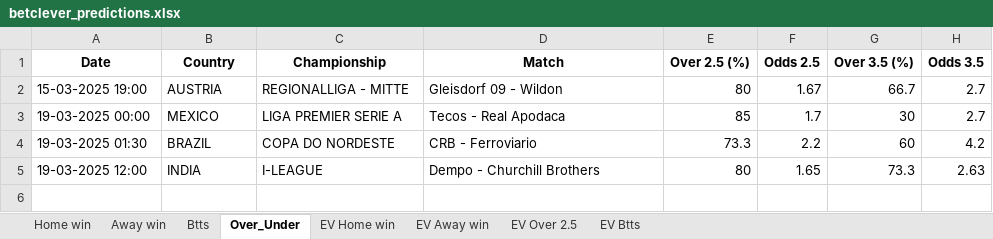
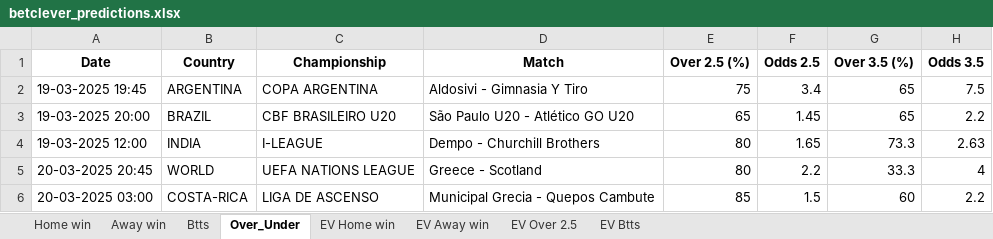
Before and after one commit to ZzZzZzZXCoo/soccer_predictions_scraper, an Excel workbook: scraper/data/betclever_predictions.xlsx, sheet Over_Under, drawn as a sheet; values as stored, in another font and other column widths than the file's, no borders; removed rows and columns are numbered as before the commit, all else as after; the diff names each change by its address in the sheet, - before the commit and + after, or states it on an @@ line.

```diff
--- a/scraper/data/betclever_predictions.xlsx (sheet Over_Under)
+++ b/scraper/data/betclever_predictions.xlsx (sheet Over_Under)
-row 2: 15-03-2025 19:00 | AUSTRIA | REGIONALLIGA - MITTE | Gleisdorf 09 - Wildon | 80 | 1.67 | 66.7 | 2.7
-row 3: 19-03-2025 00:00 | MEXICO | LIGA PREMIER SERIE A | Tecos - Real Apodaca | 85 | 1.7 | 30 | 2.7
-row 4: 19-03-2025 01:30 | BRAZIL | COPA DO NORDESTE | CRB - Ferroviario | 73.3 | 2.2 | 60 | 4.2
+row 2: 19-03-2025 19:45 | ARGENTINA | COPA ARGENTINA | Aldosivi - Gimnasia Y Tiro | 75 | 3.4 | 65 | 7.5
+row 3: 19-03-2025 20:00 | BRAZIL | CBF BRASILEIRO U20 | São Paulo U20 - Atlético GO U20 | 65 | 1.45 | 65 | 2.2
+row 5: 20-03-2025 20:45 | WORLD | UEFA NATIONS LEAGUE | Greece - Scotland | 80 | 2.2 | 33.3 | 4
+row 6: 20-03-2025 03:00 | COSTA-RICA | LIGA DE ASCENSO | Municipal Grecia - Quepos Cambute | 85 | 1.5 | 60 | 2.2
```
Also changed, not shown: sheet EV Home win, sheet EV Away win, sheet EV Btts, sheet EV Over 2.5, sheet Btts, sheet Away win, 1 more sheet.
